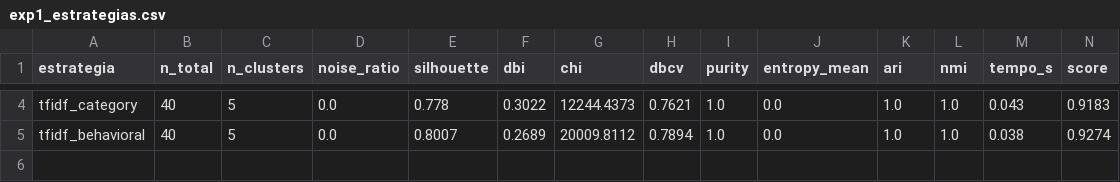
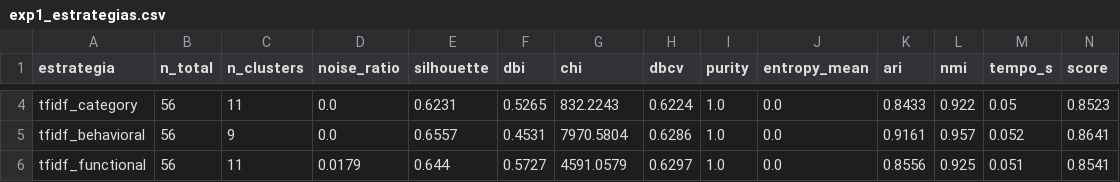
Before and after one commit to Otaviooli04/learning-analytics-cs1, a CSV file: backend/results/exp1_estrategias.csv, drawn as a sheet; only a part is shown, gaps mark what is left out; the diff covers the shown part only; the diff names each change by its address in the sheet, - before the commit and + after, or states it on an @@ line.

```diff
--- a/backend/results/exp1_estrategias.csv
+++ b/backend/results/exp1_estrategias.csv
-B4:B5 (n_total): 40
+B4:B5 (n_total): 56
-C4 (n_clusters): 5
+C4 (n_clusters): 11
-E4 (silhouette): 0.778
+E4 (silhouette): 0.6231
-F4 (dbi): 0.3022
+F4 (dbi): 0.5265
-G4 (chi): 12244.4373
+G4 (chi): 832.2243
-H4 (dbcv): 0.7621
+H4 (dbcv): 0.6224
-K4 (ari): 1.0
+K4 (ari): 0.8433
-L4 (nmi): 1.0
+L4 (nmi): 0.922
-M4 (tempo_s): 0.043
+M4 (tempo_s): 0.05
-N4 (score): 0.9183
+N4 (score): 0.8523
-C5 (n_clusters): 5
+C5 (n_clusters): 9
-E5 (silhouette): 0.8007
+E5 (silhouette): 0.6557
-F5 (dbi): 0.2689
+F5 (dbi): 0.4531
-G5 (chi): 20009.8112
+G5 (chi): 7970.5804
-H5 (dbcv): 0.7894
+H5 (dbcv): 0.6286
-K5 (ari): 1.0
+K5 (ari): 0.9161
-L5 (nmi): 1.0
+L5 (nmi): 0.957
-M5 (tempo_s): 0.038
+M5 (tempo_s): 0.052
-N5 (score): 0.9274
+N5 (score): 0.8641
+row 6: tfidf_functional | 56 | 11 | 0.0179 | 0.644 | 0.5727 | 4591.0579 | 0.6297 | 1.0 | 0.0 | 0.8556 | 0.925 | 0.051 | 0.8541
```
Also changed, not shown: 25 edited cells elsewhere in this file, backend/results/exp2_hdbscan_params.csv, backend/results/exp3_escalabilidade.csv, 3 other files.
